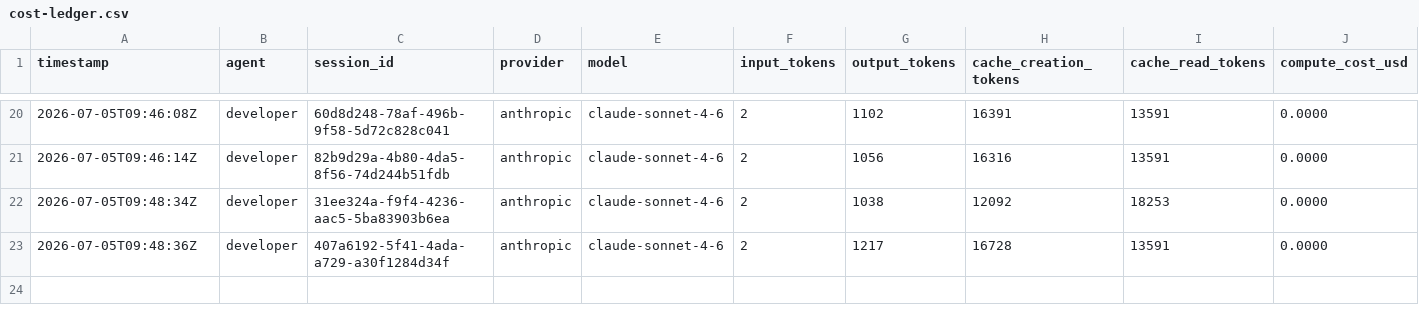
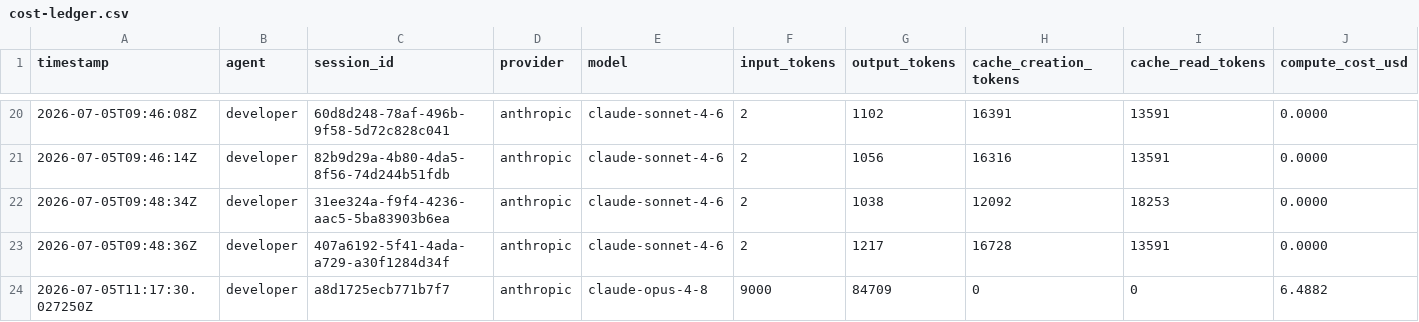
Before and after one commit to spivi/forge-x-labs, a CSV file: .dev-context/cost-ledger.csv, drawn as a sheet; only a part is shown, gaps mark what is left out; rows hold the shown columns only; the diff names each change by its address in the sheet, - before the commit and + after, or states it on an @@ line.

```diff
--- a/.dev-context/cost-ledger.csv
+++ b/.dev-context/cost-ledger.csv
+row 24: 2026-07-05T11:17:30.027250Z | developer | a8d1725ecb771b7f7 | anthropic | claude-opus-4-8 | 9000 | 84709 | 0 | 0 | 6.4882
```
Also changed, not shown: .dev-context/kpis/dataset.csv, .dev-context/kpis/estimates.csv, 6 other files.
